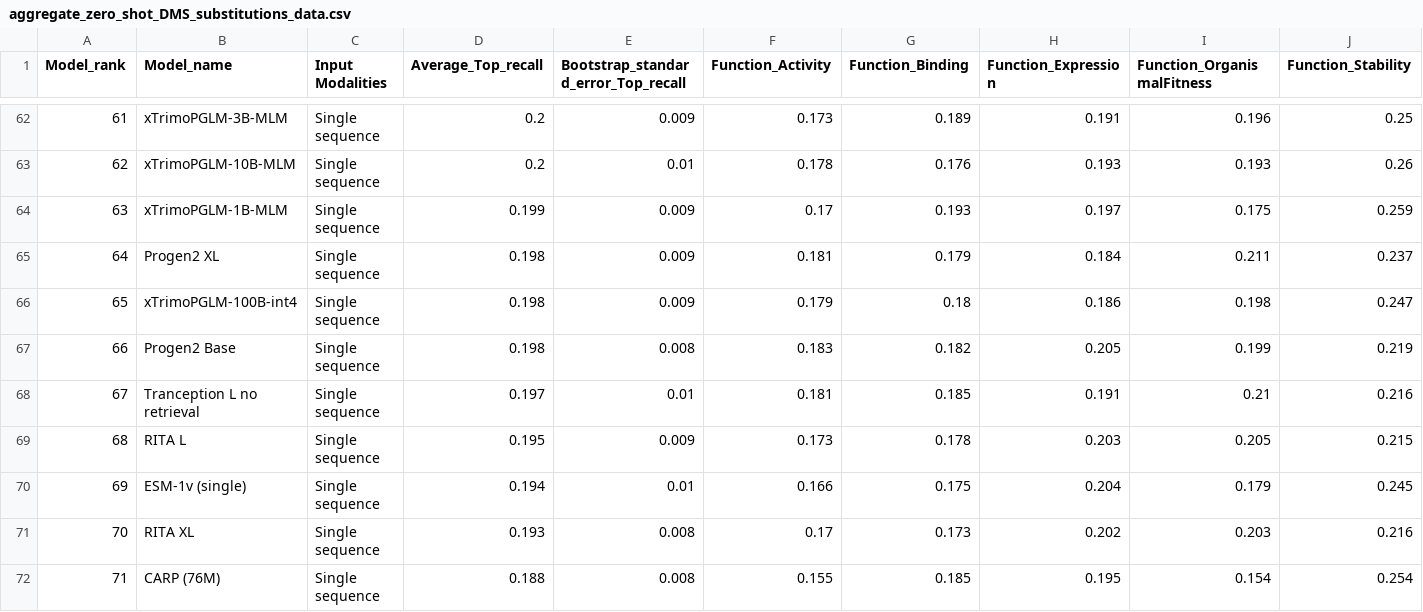
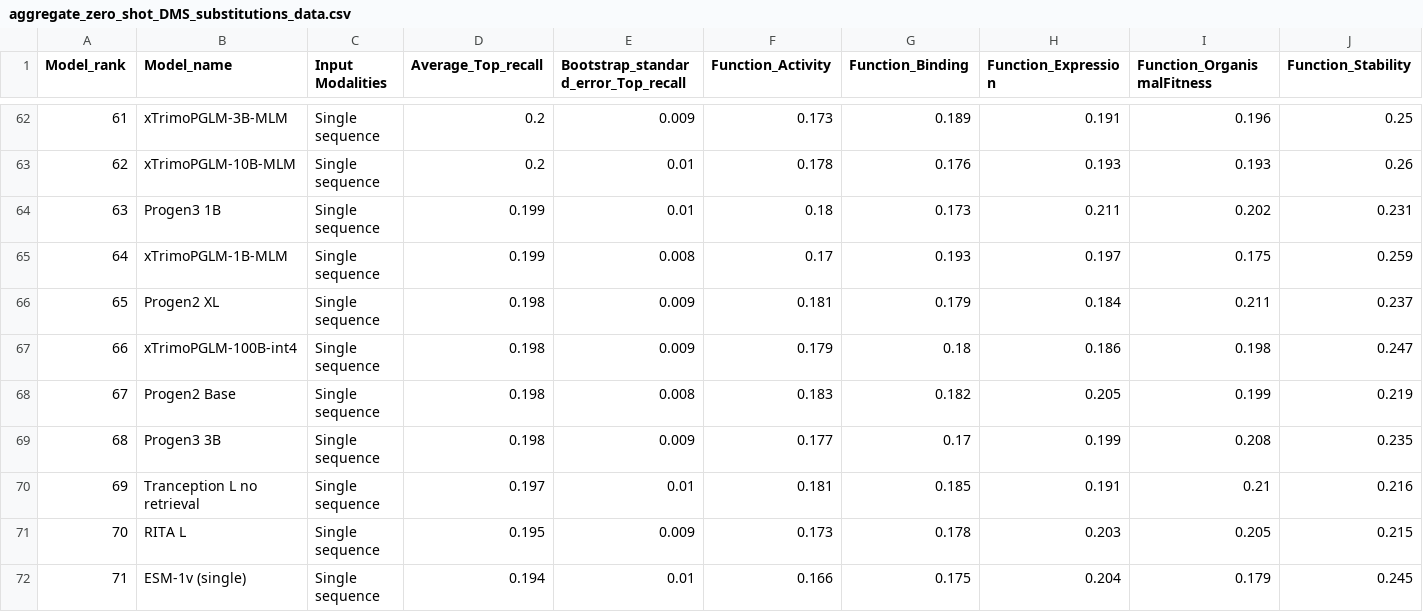
Before and after one commit to OATML-Markslab/proteingym_website, a CSV file: public/data/Top_recall/aggregate_zero_shot_DMS_substitutions_data.csv, drawn as a sheet; only a part is shown, gaps mark what is left out; the shorter side is filled out with more unchanged rows; addresses are those after the commit; rows hold the shown columns only; the diff covers the shown part only; the diff names each change by its address in the sheet, - before the commit and + after, or states it on an @@ line.

```diff
--- a/public/data/Top_recall/aggregate_zero_shot_DMS_substitutions_data.csv
+++ b/public/data/Top_recall/aggregate_zero_shot_DMS_substitutions_data.csv
+row 64: 63 | Progen3 1B | Single sequence | 0.199 | 0.01 | 0.18 | 0.173 | 0.211 | 0.202 | 0.231
@@ column A (Model_rank) renumbered from row 65 down @@
-E65: 0.009
+E65: 0.008
+row 69: 68 | Progen3 3B | Single sequence | 0.198 | 0.009 | 0.177 | 0.17 | 0.199 | 0.208 | 0.235
```
Also changed, not shown: 4 added rows and 3 edited cells elsewhere in this file, public/data/AUC/aggregate_zero_shot_DMS_substitutions_data.csv, public/data/MCC/aggregate_zero_shot_DMS_substitutions_data.csv, 7 other files.
